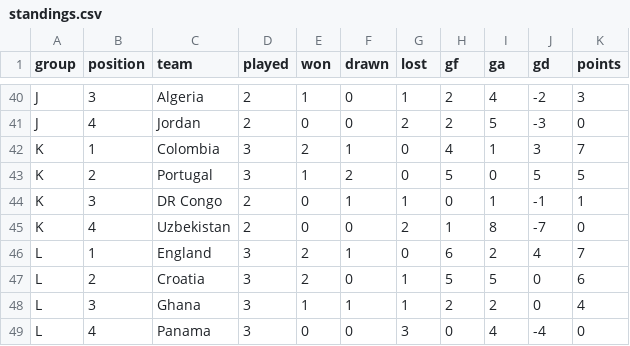
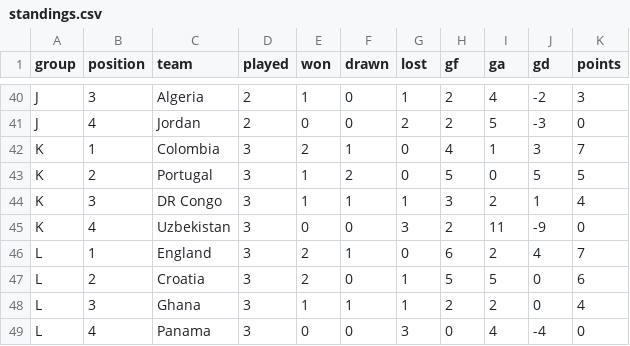
Before and after one commit to RShiri/XWORLDCUPTWIT, a CSV file: wc2026_dashboard/database/standings.csv, drawn as a sheet; only a part is shown, gaps mark what is left out.

```diff
--- a/wc2026_dashboard/database/standings.csv
+++ b/wc2026_dashboard/database/standings.csv
@@ -43,4 +43,4 @@ K,1,Colombia,3,2,1,0,4,1,3,7
 K,2,Portugal,3,1,2,0,5,0,5,5
-K,3,DR Congo,2,0,1,1,0,1,-1,1
-K,4,Uzbekistan,2,0,0,2,1,8,-7,0
+K,3,DR Congo,3,1,1,1,3,2,1,4
+K,4,Uzbekistan,3,0,0,3,2,11,-9,0
 L,1,England,3,2,1,0,6,2,4,7
```
Also changed, not shown: wc2026_dashboard/database/player_match_stats.csv, wc2026_dashboard/database/players.csv, 9 other files.
